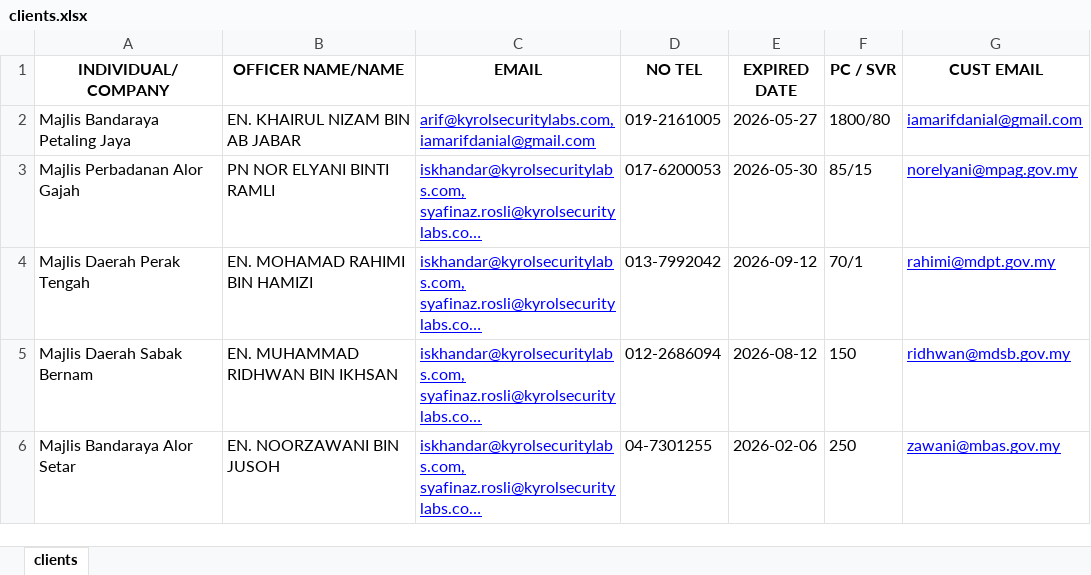
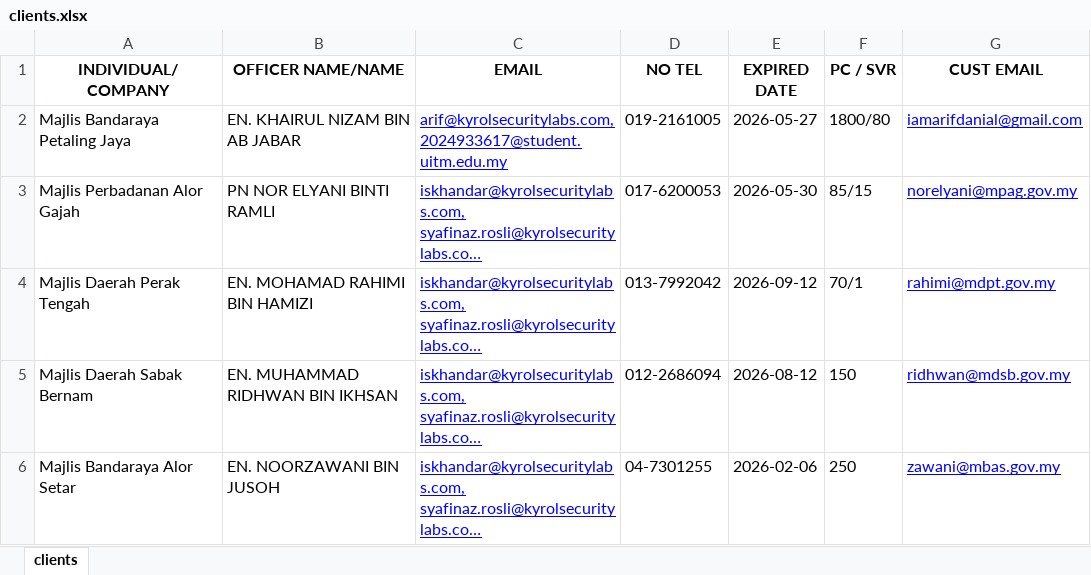
Before and after one commit to arfdnl/email-reminder-system, an Excel workbook: data/clients.xlsx, sheet clients, drawn as a sheet; only a part is shown; long unchanged cells end in …; values as stored, in another font and other column widths than the file's, no borders; table styles not drawn; the diff names each change by its address in the sheet, - before the commit and + after, or states it on an @@ line.

Commit message:
Update xlsx - Testing

```diff
--- a/data/clients.xlsx (sheet clients)
+++ b/data/clients.xlsx (sheet clients)
-C2 (EMAIL): arif@kyrolsecuritylabs.com, iamarifdanial@gmail.com
+C2 (EMAIL): arif@kyrolsecuritylabs.com, 2024933617@student.uitm.edu.my
```
